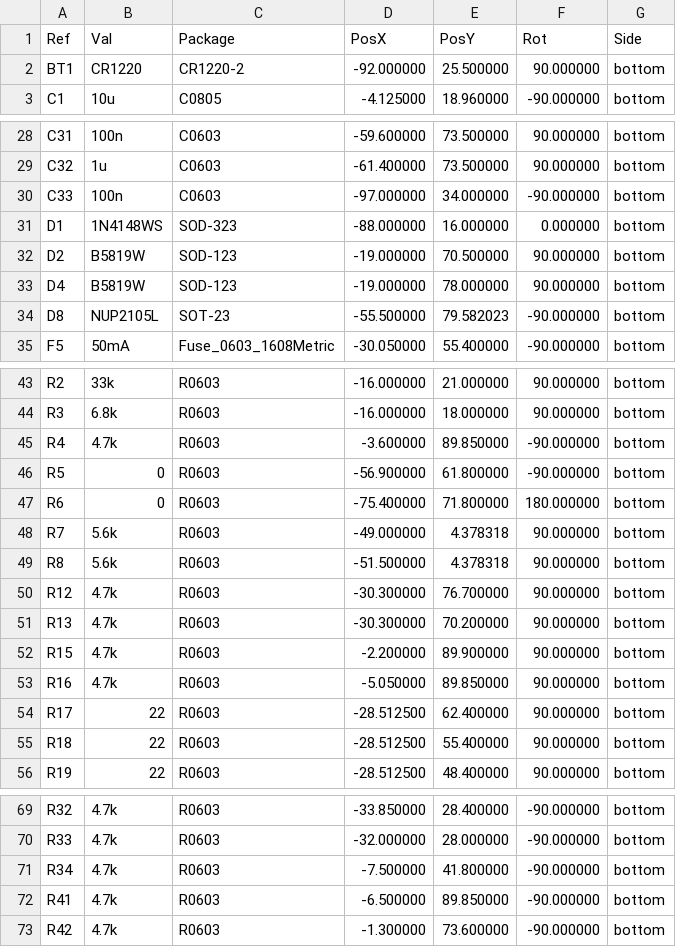
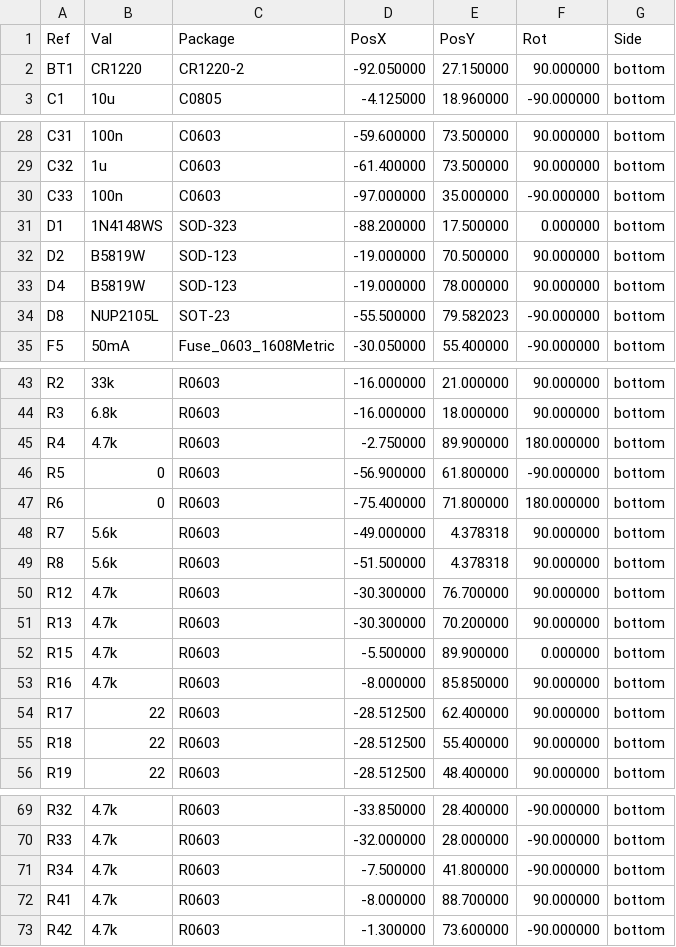
Before and after one commit to rusefi/uaefi, a CSV file: gerber/uaefi-all-pos.csv, drawn as a sheet; only a part is shown, gaps mark what is left out; the diff covers the shown part only.

```diff
--- a/gerber/uaefi-all-pos.csv
+++ b/gerber/uaefi-all-pos.csv
@@ -1,3 +1,3 @@
 Ref,Val,Package,PosX,PosY,Rot,Side
-"BT1","CR1220","CR1220-2",-92.000000,25.500000,90.000000,bottom
+"BT1","CR1220","CR1220-2",-92.050000,27.150000,90.000000,bottom
 "C1","10u","C0805",-4.125000,18.960000,-90.000000,bottom
@@ -29,4 +29,4 @@ Ref,Val,Package,PosX,PosY,Rot,Side
 "C32","1u","C0603",-61.400000,73.500000,90.000000,bottom
-"C33","100n","C0603",-97.000000,34.000000,-90.000000,bottom
-"D1","1N4148WS","SOD-323",-88.000000,16.000000,0.000000,bottom
+"C33","100n","C0603",-97.000000,35.000000,-90.000000,bottom
+"D1","1N4148WS","SOD-323",-88.200000,17.500000,0.000000,bottom
 "D2","B5819W","SOD-123",-19.000000,70.500000,90.000000,bottom
@@ -44,3 +44,3 @@ Ref,Val,Package,PosX,PosY,Rot,Side
 "R3","6.8k","R0603",-16.000000,18.000000,90.000000,bottom
-"R4","4.7k","R0603",-3.600000,89.850000,-90.000000,bottom
+"R4","4.7k","R0603",-2.750000,89.900000,180.000000,bottom
 "R5","0","R0603",-56.900000,61.800000,-90.000000,bottom
@@ -51,4 +51,4 @@ Ref,Val,Package,PosX,PosY,Rot,Side
 "R13","4.7k","R0603",-30.300000,70.200000,90.000000,bottom
-"R15","4.7k","R0603",-2.200000,89.900000,90.000000,bottom
-"R16","4.7k","R0603",-5.050000,89.850000,90.000000,bottom
+"R15","4.7k","R0603",-5.500000,89.900000,0.000000,bottom
+"R16","4.7k","R0603",-8.000000,85.850000,90.000000,bottom
 "R17","22","R0603",-28.512500,62.400000,90.000000,bottom
@@ -71,3 +71,3 @@ Ref,Val,Package,PosX,PosY,Rot,Side
 "R34","4.7k","R0603",-7.500000,41.800000,-90.000000,bottom
-"R41","4.7k","R0603",-6.500000,89.850000,-90.000000,bottom
+"R41","4.7k","R0603",-8.000000,88.700000,90.000000,bottom
 "R42","4.7k","R0603",-1.300000,73.600000,-90.000000,bottom
```
Also changed, not shown: 44 edited cells elsewhere in this file, 16 other files.
